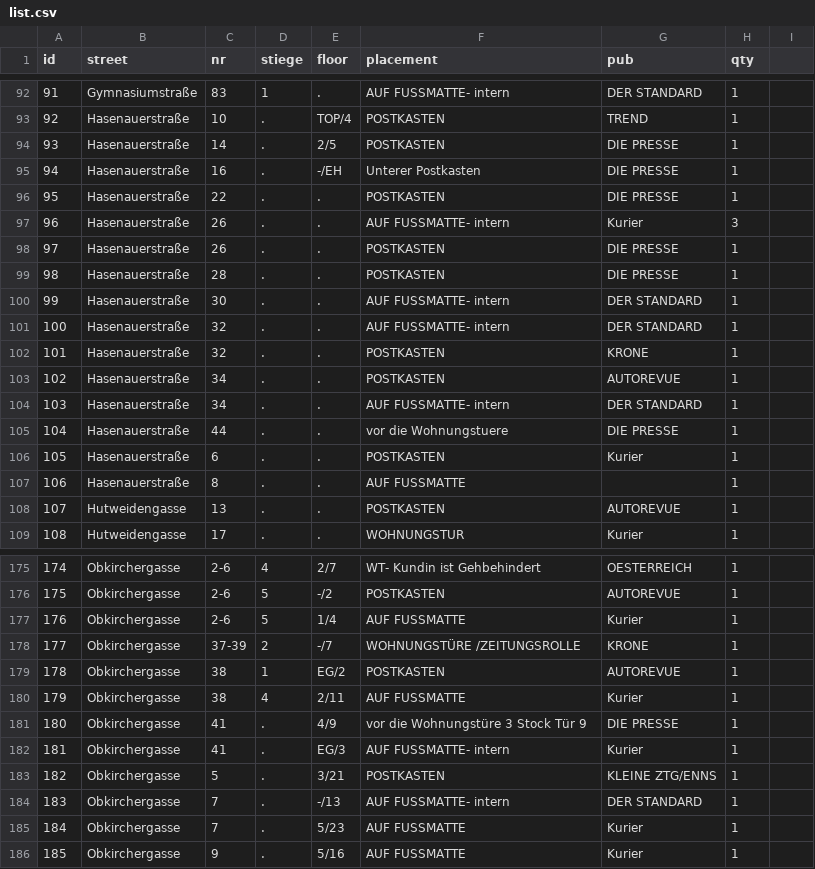
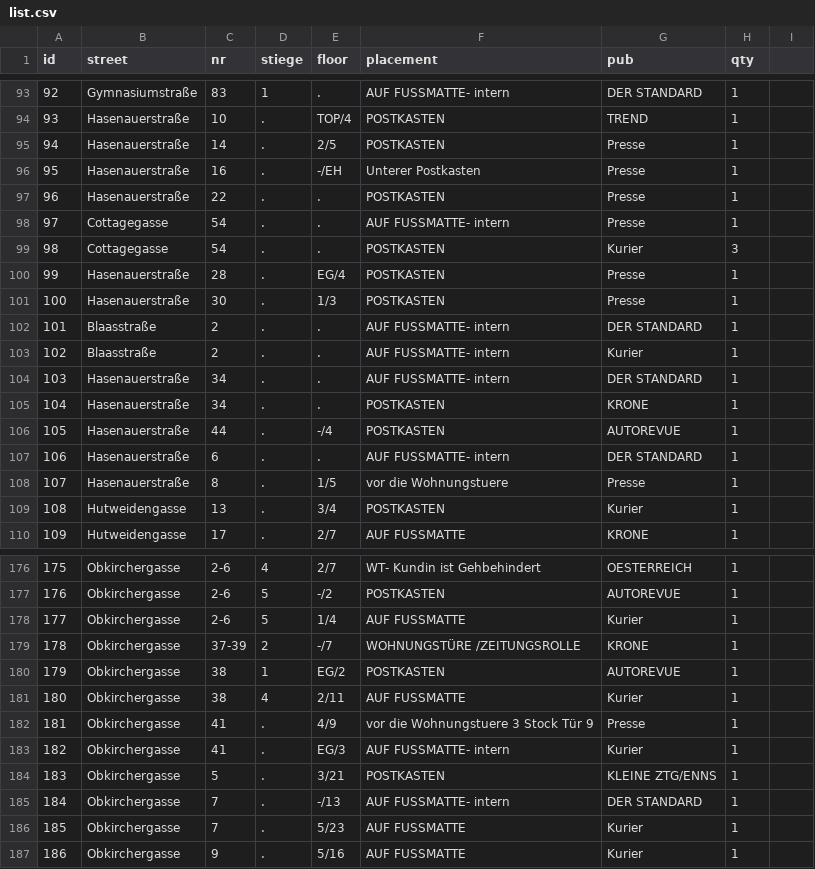
Before and after one commit to invested95-del/zustellung-app, a CSV file: list.csv, drawn as a sheet; only a part is shown, gaps mark what is left out; removed rows and columns are numbered as before the commit, all else as after; the diff covers the shown part only; the diff names each change by its address in the sheet, - before the commit and + after, or states it on an @@ line.

```diff
--- a/list.csv
+++ b/list.csv
@@ column A (id) renumbered from row 84 down @@
-G95:G97 (pub): DIE PRESSE
+G95:G97 (pub): Presse
+row 98: 97 | Cottagegasse | 54 | . | . | AUF FUSSMATTE- intern | Presse | 1
-B99 (street): Hasenauerstraße
+B99 (street): Cottagegasse
-C99 (nr): 26
+C99 (nr): 54
-F99 (placement): AUF FUSSMATTE- intern
+F99 (placement): POSTKASTEN
-row 98: 97 | Hasenauerstraße | 26 | . | . | POSTKASTEN | DIE PRESSE | 1
-E100 (floor): .
+E100 (floor): EG/4
-G100 (pub): DIE PRESSE
+G100 (pub): Presse
-E101 (floor): .
+E101 (floor): 1/3
-F101 (placement): AUF FUSSMATTE- intern
+F101 (placement): POSTKASTEN
-G101 (pub): DER STANDARD
+G101 (pub): Presse
-B102 (street): Hasenauerstraße
+B102 (street): Blaasstraße
-C102 (nr): 32
+C102 (nr): 2
-row 102: 101 | Hasenauerstraße | 32 | . | . | POSTKASTEN | KRONE | 1
-row 103: 102 | Hasenauerstraße | 34 | . | . | POSTKASTEN | AUTOREVUE | 1
+row 103: 102 | Blaasstraße | 2 | . | . | AUF FUSSMATTE- intern | Kurier | 1
+row 105: 104 | Hasenauerstraße | 34 | . | . | POSTKASTEN | KRONE | 1
-E106 (floor): .
+E106 (floor): -/4
-F106 (placement): vor die Wohnungstuere
+F106 (placement): POSTKASTEN
-G106 (pub): DIE PRESSE
+G106 (pub): AUTOREVUE
-F107 (placement): POSTKASTEN
+F107 (placement): AUF FUSSMATTE- intern
-G107 (pub): Kurier
+G107 (pub): DER STANDARD
-E108 (floor): .
+E108 (floor): 1/5
-F108 (placement): AUF FUSSMATTE
+F108 (placement): vor die Wohnungstuere
-G108 (pub): (empty)
+G108 (pub): Presse
-E109 (floor): .
+E109 (floor): 3/4
-G109 (pub): AUTOREVUE
+G109 (pub): Kurier
-E110 (floor): .
+E110 (floor): 2/7
-F110 (placement): WOHNUNGSTUR
+F110 (placement): AUF FUSSMATTE
-G110 (pub): Kurier
+G110 (pub): KRONE
-F182 (placement): vor die Wohnungstüre 3 Stock Tür 9
+F182 (placement): vor die Wohnungstuere 3 Stock Tür 9
-G182 (pub): DIE PRESSE
+G182 (pub): Presse
```
Also changed, not shown: 1 added row and 115 edited cells elsewhere in this file.
